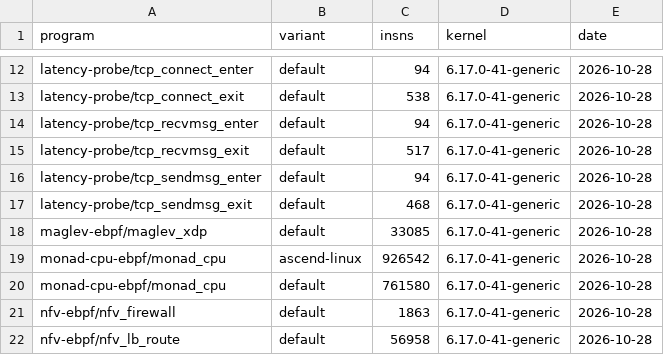
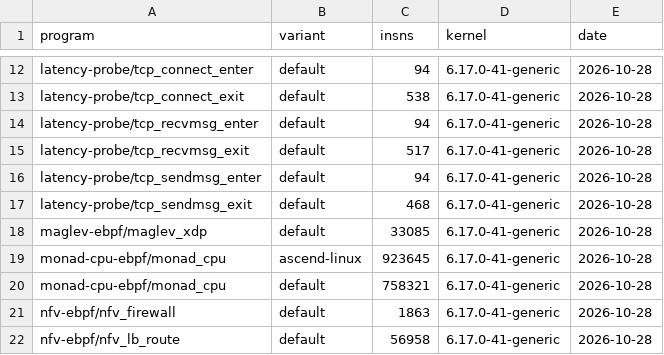
Before and after one commit to unheaded/unheaded, a TSV file: docs/policy/ebpf-insns-baseline.tsv, drawn as a sheet; only a part is shown, gaps mark what is left out.

```diff
--- a/docs/policy/ebpf-insns-baseline.tsv
+++ b/docs/policy/ebpf-insns-baseline.tsv
@@ -18,4 +18,4 @@ latency-probe/tcp_sendmsg_exit	default	468	6.17.0-41-generic	2026-10-28
 maglev-ebpf/maglev_xdp	default	33085	6.17.0-41-generic	2026-10-28
-monad-cpu-ebpf/monad_cpu	ascend-linux	926542	6.17.0-41-generic	2026-10-28
-monad-cpu-ebpf/monad_cpu	default	761580	6.17.0-41-generic	2026-10-28
+monad-cpu-ebpf/monad_cpu	ascend-linux	923645	6.17.0-41-generic	2026-10-28
+monad-cpu-ebpf/monad_cpu	default	758321	6.17.0-41-generic	2026-10-28
 nfv-ebpf/nfv_firewall	default	1863	6.17.0-41-generic	2026-10-28
```
Also changed, not shown: 12 other files.
